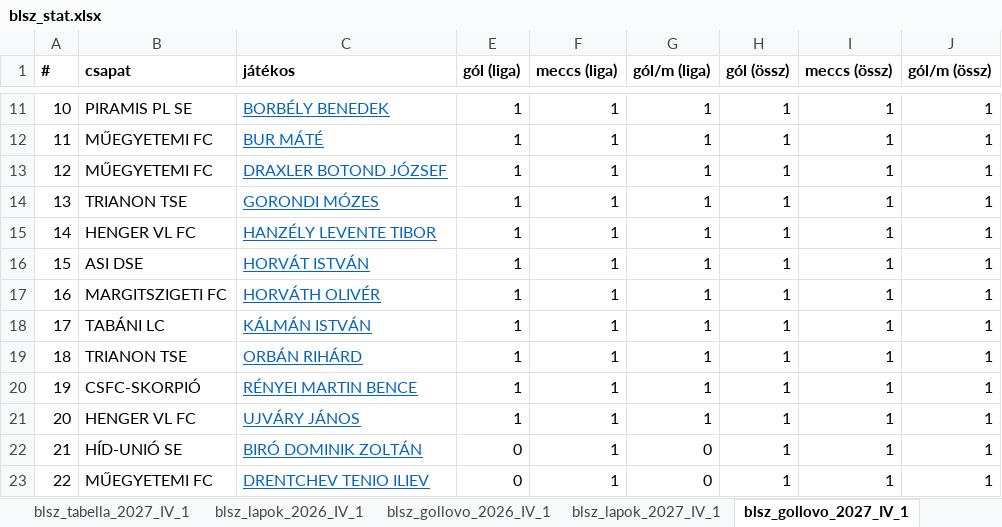
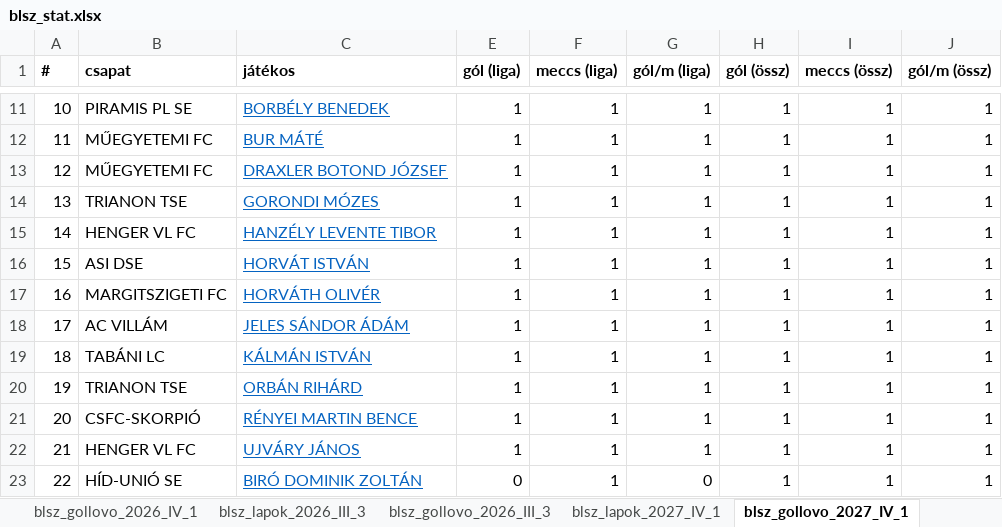
Before and after one commit to akinemazaki/blsz-stat, an Excel workbook: blsz_stat.xlsx, sheet blsz_gollovo_2027_IV_1, drawn as a sheet; only a part is shown, gaps mark what is left out; the shorter side is filled out with more unchanged rows; values as stored, in another font and other column widths than the file's, no borders; addresses are those after the commit; the diff names each change by its address in the sheet, - before the commit and + after, or states it on an @@ line.

```diff
--- a/blsz_stat.xlsx (sheet blsz_gollovo_2027_IV_1)
+++ b/blsz_stat.xlsx (sheet blsz_gollovo_2027_IV_1)
+sheet tab: blsz_lapok_2026_III_3
+sheet tab: blsz_gollovo_2026_III_3
+row 18: 17 | AC VILLÁM | JELES SÁNDOR ÁDÁM | 1 | 1 | 1 | 1 | 1 | 1
@@ column A (#) renumbered from row 19 down @@
```
Also changed, not shown: sheet blsz_tabella_2027_IV_1, sheet blsz_stats_2027_IV_1, sheet blsz_stats_2026_IV_1, other sheet tabs, hidden cells.
